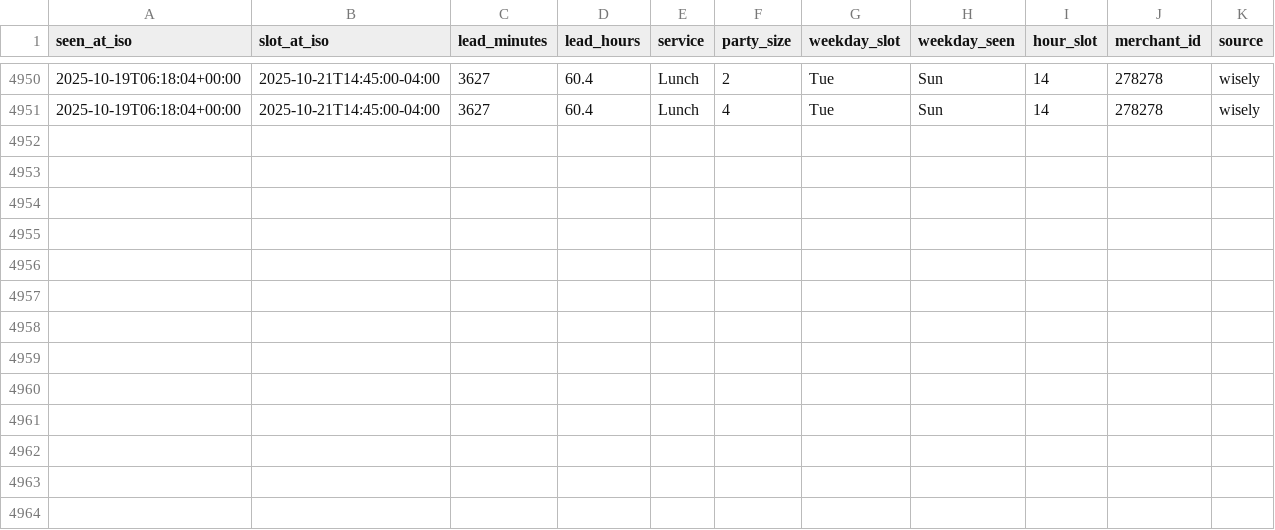
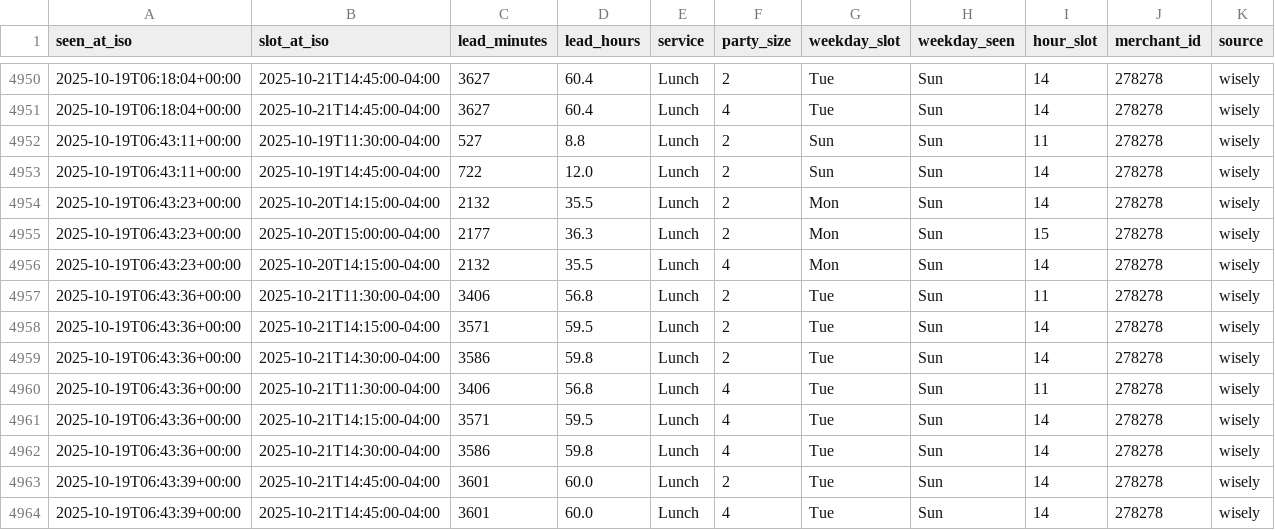
Before and after one commit to jacobschulman/stonewatch, a CSV file: availability_log.csv, drawn as a sheet; only a part is shown, gaps mark what is left out.

```diff
--- a/availability_log.csv
+++ b/availability_log.csv
@@ -4951 +4951,14 @@ seen_at_iso,slot_at_iso,lead_minutes,lead_hours,service,party_size,weekday_slot,
 2025-10-19T06:18:04+00:00,2025-10-21T14:45:00-04:00,3627,60.4,Lunch,4,Tue,Sun,14,278278,wisely
+2025-10-19T06:43:11+00:00,2025-10-19T11:30:00-04:00,527,8.8,Lunch,2,Sun,Sun,11,278278,wisely
+2025-10-19T06:43:11+00:00,2025-10-19T14:45:00-04:00,722,12.0,Lunch,2,Sun,Sun,14,278278,wisely
+2025-10-19T06:43:23+00:00,2025-10-20T14:15:00-04:00,2132,35.5,Lunch,2,Mon,Sun,14,278278,wisely
+2025-10-19T06:43:23+00:00,2025-10-20T15:00:00-04:00,2177,36.3,Lunch,2,Mon,Sun,15,278278,wisely
+2025-10-19T06:43:23+00:00,2025-10-20T14:15:00-04:00,2132,35.5,Lunch,4,Mon,Sun,14,278278,wisely
+2025-10-19T06:43:36+00:00,2025-10-21T11:30:00-04:00,3406,56.8,Lunch,2,Tue,Sun,11,278278,wisely
+2025-10-19T06:43:36+00:00,2025-10-21T14:15:00-04:00,3571,59.5,Lunch,2,Tue,Sun,14,278278,wisely
+2025-10-19T06:43:36+00:00,2025-10-21T14:30:00-04:00,3586,59.8,Lunch,2,Tue,Sun,14,278278,wisely
+2025-10-19T06:43:36+00:00,2025-10-21T11:30:00-04:00,3406,56.8,Lunch,4,Tue,Sun,11,278278,wisely
+2025-10-19T06:43:36+00:00,2025-10-21T14:15:00-04:00,3571,59.5,Lunch,4,Tue,Sun,14,278278,wisely
+2025-10-19T06:43:36+00:00,2025-10-21T14:30:00-04:00,3586,59.8,Lunch,4,Tue,Sun,14,278278,wisely
+2025-10-19T06:43:39+00:00,2025-10-21T14:45:00-04:00,3601,60.0,Lunch,2,Tue,Sun,14,278278,wisely
+2025-10-19T06:43:39+00:00,2025-10-21T14:45:00-04:00,3601,60.0,Lunch,4,Tue,Sun,14,278278,wisely
```
